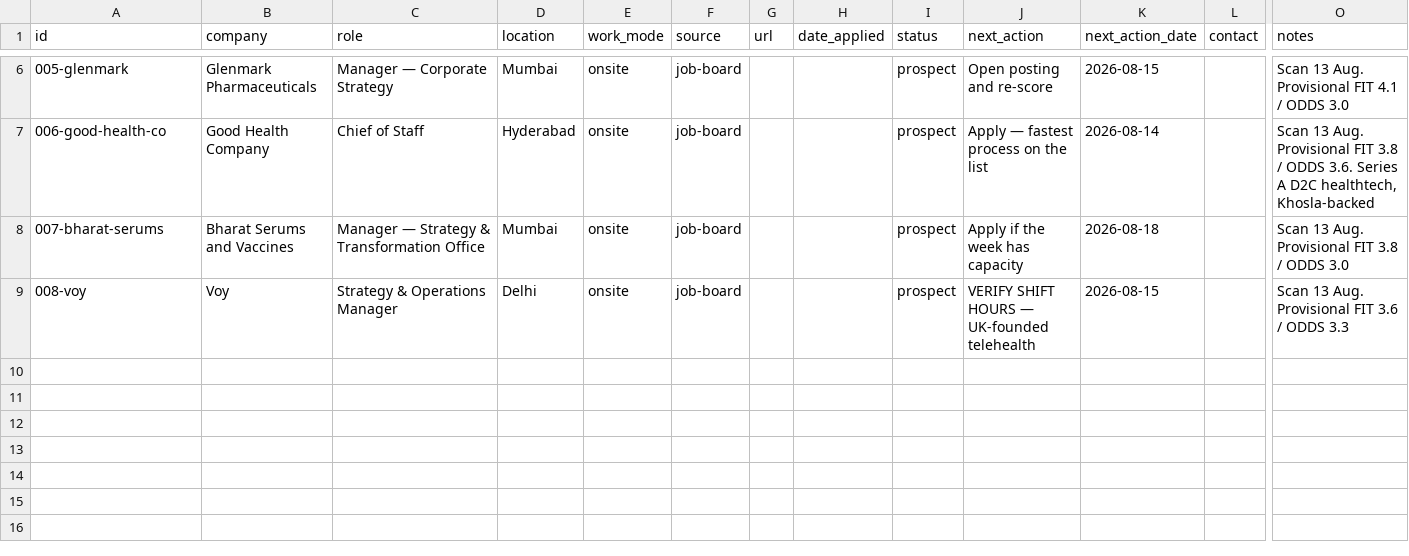
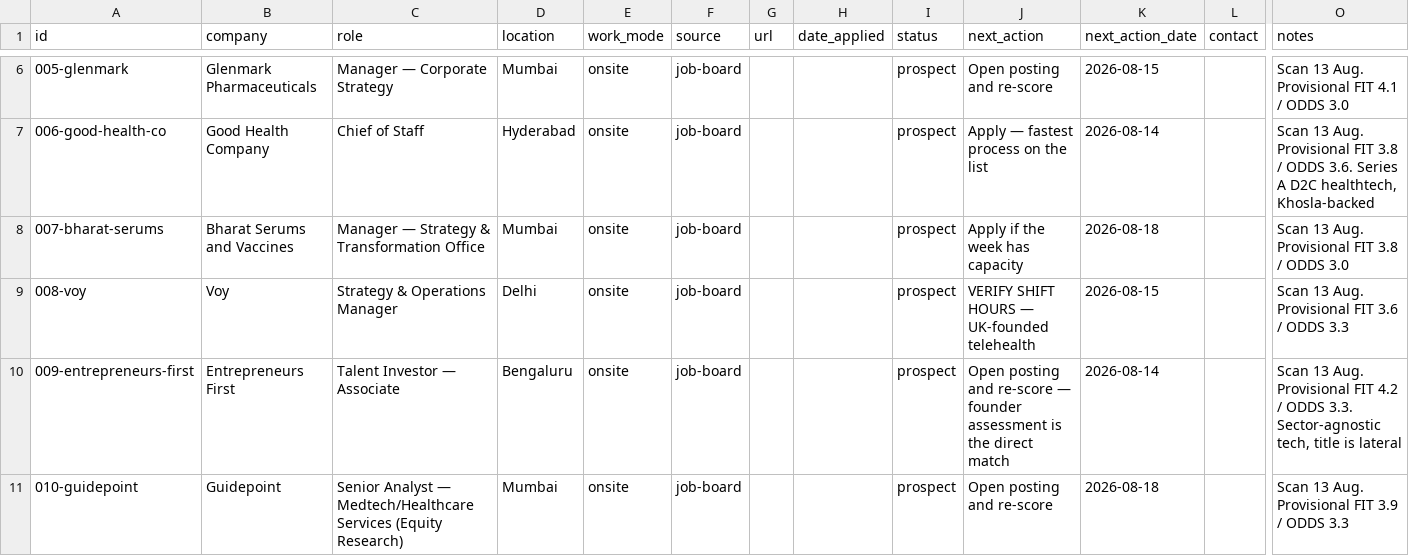
Before and after one commit to harshit-20719/career-ops-nikita, a CSV file: applications/applications.csv, drawn as a sheet; only a part is shown, gaps mark what is left out; rows hold the shown columns only; the diff names each change by its address in the sheet, - before the commit and + after, or states it on an @@ line.

```diff
--- a/applications/applications.csv
+++ b/applications/applications.csv
+row 10: 009-entrepreneurs-first | Entrepreneurs First | Talent Investor — Associate | Bengaluru | onsite | job-board |  |  | prospect | Open posting and re-score — founder assessment is the direct match | 2026-08-14 |  | Scan 13 Aug. Provisional FIT 4.2 / ODDS 3.3. Sector-agnostic tech, title is lateral
+row 11: 010-guidepoint | Guidepoint | Senior Analyst — Medtech/Healthcare Services (Equity Research) | Mumbai | onsite | job-board |  |  | prospect | Open posting and re-score | 2026-08-18 |  | Scan 13 Aug. Provisional FIT 3.9 / ODDS 3.3
```
Also changed, not shown: 2 other files.
